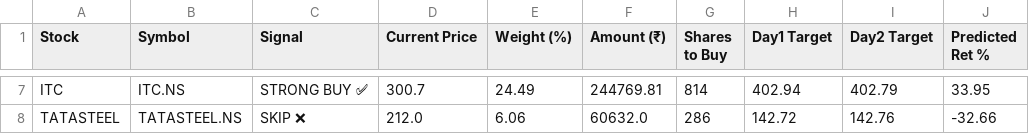
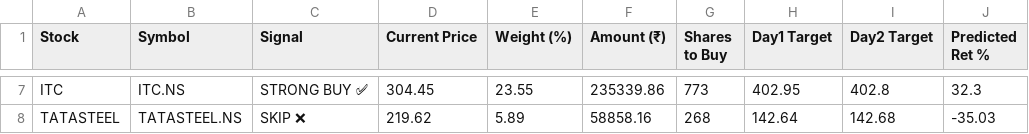
Before and after one commit to MadhurGupta788/tsa-capstone-2026, a CSV file: outputs/day2_buying_plan.csv, drawn as a sheet; only a part is shown, gaps mark what is left out; the diff covers the shown part only; the diff names each change by its address in the sheet, - before the commit and + after, or states it on an @@ line.

```diff
--- a/outputs/day2_buying_plan.csv
+++ b/outputs/day2_buying_plan.csv
-D7 (Current Price): 300.7
+D7 (Current Price): 304.45
-E7 (Weight (%)): 24.49
+E7 (Weight (%)): 23.55
-F7 (Amount (₹)): 244769.81
+F7 (Amount (₹)): 235339.86
-G7 (Shares to Buy): 814
+G7 (Shares to Buy): 773
-H7 (Day1 Target): 402.94
+H7 (Day1 Target): 402.95
-I7 (Day2 Target): 402.79
+I7 (Day2 Target): 402.8
-J7 (Predicted Ret %): 33.95
+J7 (Predicted Ret %): 32.3
-D8 (Current Price): 212.0
+D8 (Current Price): 219.62
-E8 (Weight (%)): 6.06
+E8 (Weight (%)): 5.89
-F8 (Amount (₹)): 60632.0
+F8 (Amount (₹)): 58858.16
-G8 (Shares to Buy): 286
+G8 (Shares to Buy): 268
-H8 (Day1 Target): 142.72
+H8 (Day1 Target): 142.64
-I8 (Day2 Target): 142.76
+I8 (Day2 Target): 142.68
-J8 (Predicted Ret %): -32.66
+J8 (Predicted Ret %): -35.03
```
Also changed, not shown: 32 edited cells elsewhere in this file, outputs/day2_portfolio_allocation.csv, outputs/day2_task6_model_comparison.csv, 19 other files.
